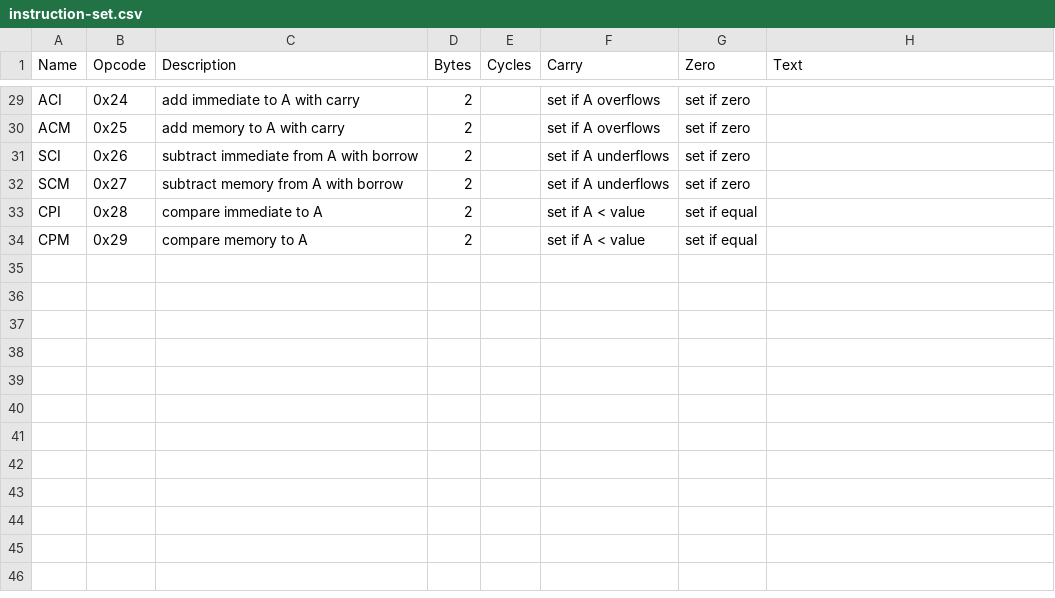
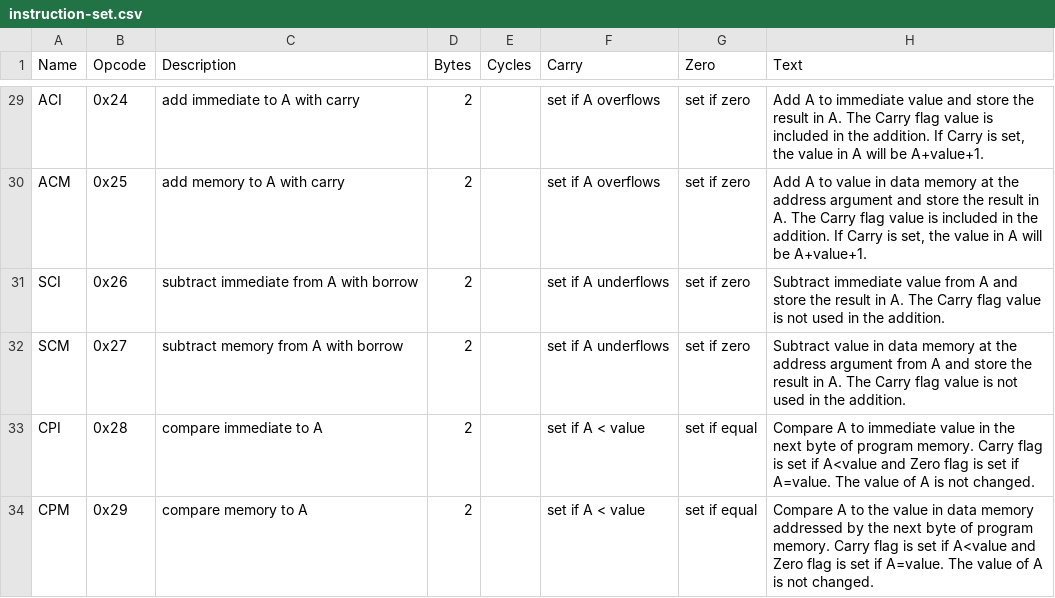
Before and after one commit to TomNisbet/sap-plus, a CSV file: docs/support/instruction-set.csv, drawn as a sheet; only a part is shown, gaps mark what is left out; the diff covers the shown part only; the diff names each change by its address in the sheet, - before the commit and + after, or states it on an @@ line.

```diff
--- a/docs/support/instruction-set.csv
+++ b/docs/support/instruction-set.csv
-H29 (Text): (empty)
+H29 (Text): Add A to immediate value and store the result in A. The Carry flag value is included in the addition. If Carry is set, the value in A will be A+value+1.
-H30 (Text): (empty)
+H30 (Text): Add A to value in data memory at the address argument and store the result in A. The Carry flag value is included in the addition. If Carry is set, the value in A will be A+value+1.
-H31 (Text): (empty)
+H31 (Text): Subtract immediate value from A and store the result in A. The Carry flag value is not used in the addition.
-H32 (Text): (empty)
+H32 (Text): Subtract value in data memory at the address argument from A and store the result in A. The Carry flag value is not used in the addition.
-H33 (Text): (empty)
+H33 (Text): Compare A to immediate value in the next byte of program memory. Carry flag is set if A<value and Zero flag is set if A=value. The value of A is not changed.
-H34 (Text): (empty)
+H34 (Text): Compare A to the value in data memory addressed by the next byte of program memory. Carry flag is set if A<value and Zero flag is set if A=value. The value of A is not changed.
```
Also changed, not shown: 22 edited cells elsewhere in this file, 3 other files.
